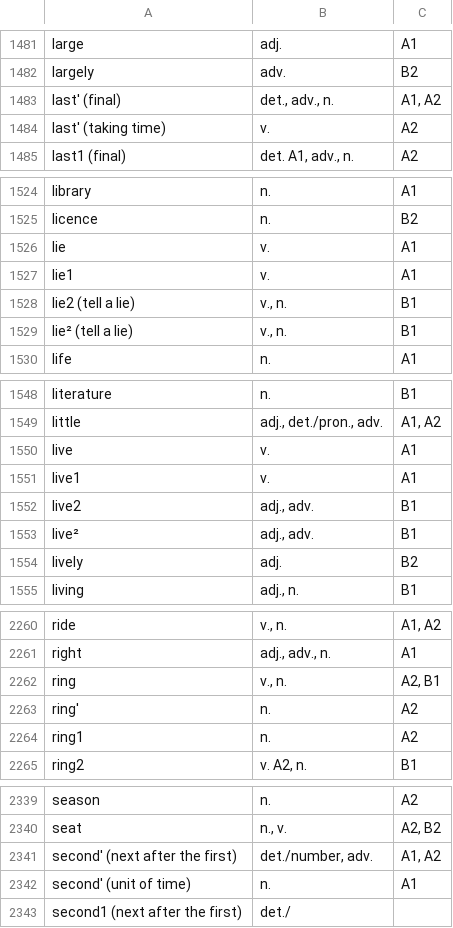
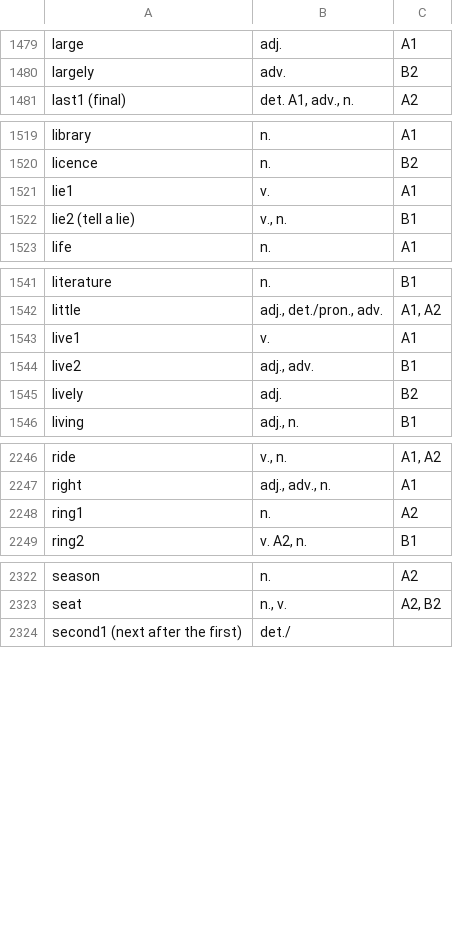
Before and after one commit to voothi/20241223170748-kardenwort, a TSV file: data/en/20260715160822-oxford-3000.en.tsv, drawn as a sheet; only a part is shown, gaps mark what is left out; the diff covers the shown part only.

Commit message:
20260715182857 to desk

```diff
--- a/data/en/20260715160822-oxford-3000.en.tsv
+++ b/data/en/20260715160822-oxford-3000.en.tsv
@@ -1482,4 +1480,2 @@ large	adj.	A1
 largely	adv.	B2
-last' (final)	det., adv., n.	A1, A2
-last' (taking time)	v.	A2
 last1 (final)	det. A1, adv., n.	A2
@@ -1525,6 +1520,4 @@ library	n.	A1
 licence	n.	B2
-lie	v.	A1
 lie1	v.	A1
 lie2 (tell a lie)	v., n.	B1
-lie² (tell a lie)	v., n.	B1
 life	n.	A1
@@ -1549,6 +1542,4 @@ literature	n.	B1
 little	adj., det./pron., adv.	A1, A2
-live	v.	A1
 live1	v.	A1
 live2	adj., adv.	B1
-live²	adj., adv.	B1
 lively	adj.	B2
@@ -2261,4 +2247,2 @@ ride	v., n.	A1, A2
 right	adj., adv., n.	A1
-ring	v., n.	A2, B1
-ring'	n.	A2
 ring1	n.	A2
@@ -2340,4 +2323,2 @@ season	n.	A2
 seat	n., v.	A2, B2
-second' (next after the first)	det./number, adv.	A1, A2
-second' (unit of time)	n.	A1
 second1 (next after the first)	det./	
```
Also changed, not shown: 15 removed rows elsewhere in this file.
